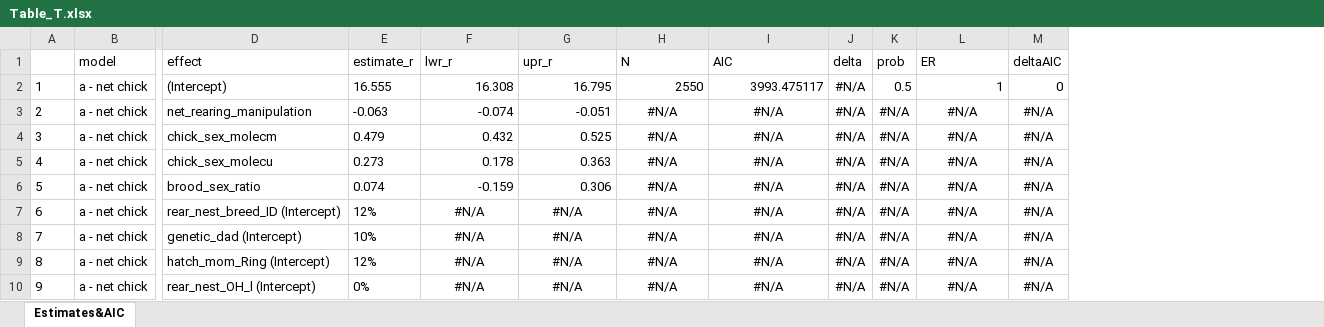
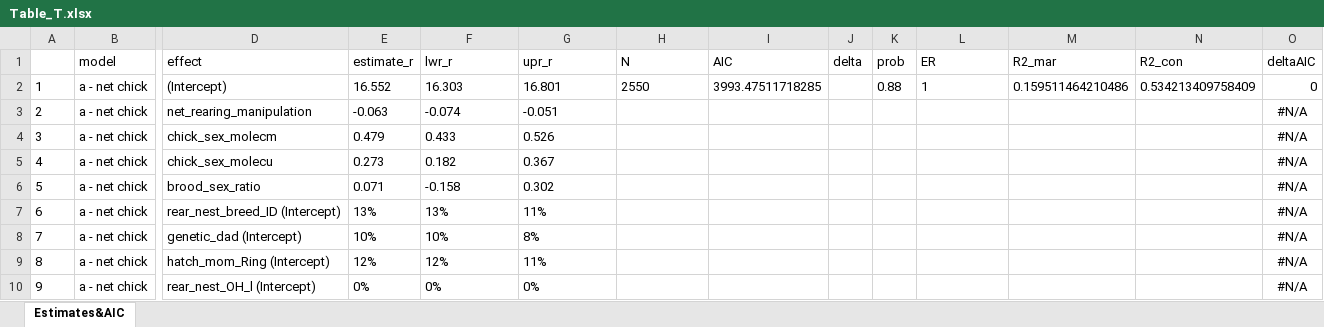
Before and after one commit to MartinBulla/many_analysts, an Excel workbook: Output/Table_T.xlsx, sheet Estimates&AIC, drawn as a sheet; only a part is shown, gaps mark what is left out; values as stored, in another font and other column widths than the file's, no borders; the diff covers the shown part only; the diff names each change by its address in the sheet, - before the commit and + after, or states it on an @@ line.

Commit message:
updated tables

```diff
--- a/Output/Table_T.xlsx (sheet Estimates&AIC)
+++ b/Output/Table_T.xlsx (sheet Estimates&AIC)
+column M (R2_mar), row 2: 0.159511464210486
+column N (R2_con), row 2: 0.534213409758409
-E2 (estimate_r): 16.555
+E2 (estimate_r): 16.552
-F2 (lwr_r): 16.308
+F2 (lwr_r): 16.303
-G2 (upr_r): 16.795
+G2 (upr_r): 16.801
-H2 alignment: right
+H2 alignment: left
-I2 (AIC): 3993.475117
+I2 (AIC): 3993.47511718285
-J2:J10 (delta): #N/A
+J2:J10 (delta): (empty)
-K2 (prob): 0.5
+K2 (prob): 0.88
-L2 alignment: right
+L2 alignment: left
-F3:G3 alignment: right
+F3:G3 alignment: left
-H3:H10 (N): #N/A
+H3:H10 (N): (empty)
-I3:I10 (AIC): #N/A
+I3:I10 (AIC): (empty)
-K3:K10 (prob): #N/A
+K3:K10 (prob): (empty)
-L3:L10 (ER): #N/A
+L3:L10 (ER): (empty)
-F4 (lwr_r): 0.432
+F4 (lwr_r): 0.433
-G4 (upr_r): 0.525
+G4 (upr_r): 0.526
-F5 (lwr_r): 0.178
+F5 (lwr_r): 0.182
-G5 (upr_r): 0.363
+G5 (upr_r): 0.367
-E6 (estimate_r): 0.074
+E6 (estimate_r): 0.071
-F6 (lwr_r): -0.159
+F6 (lwr_r): -0.158
-G6 (upr_r): 0.306
+G6 (upr_r): 0.302
-E7 (estimate_r): 12%
+E7 (estimate_r): 13%
-F7 (lwr_r): #N/A
+F7 (lwr_r): 13%
-F7:G10 alignment: center
+F7:G10 alignment: left
-G7 (upr_r): #N/A
+G7 (upr_r): 11%
-F8 (lwr_r): #N/A
+F8 (lwr_r): 10%
-G8 (upr_r): #N/A
+G8 (upr_r): 8%
-F9 (lwr_r): #N/A
+F9 (lwr_r): 12%
-G9 (upr_r): #N/A
+G9 (upr_r): 11%
-F10 (lwr_r): #N/A
+F10 (lwr_r): 0%
-G10 (upr_r): #N/A
+G10 (upr_r): 0%
```
Also changed, not shown: 15 added rows, 13 removed rows, 123 edited cells and cell formats elsewhere in this sheet, Output/Table_B.xlsx, Output/Table_M.xlsx, 10 other files.
